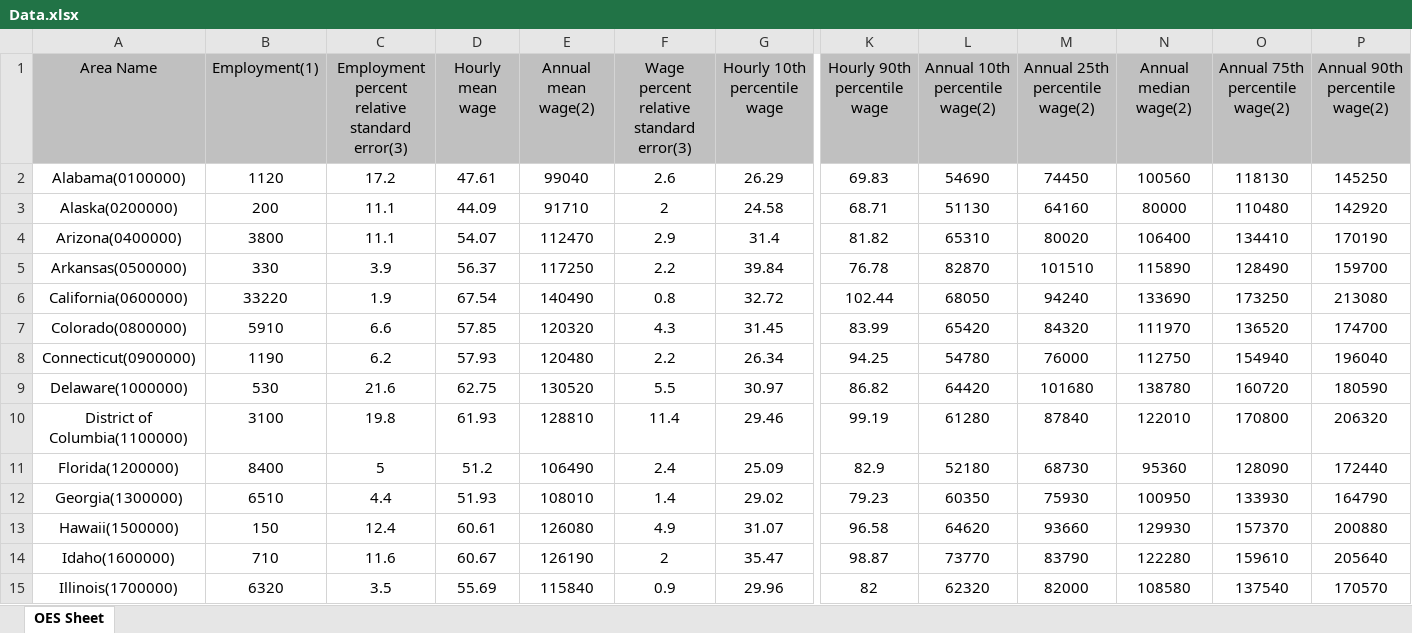
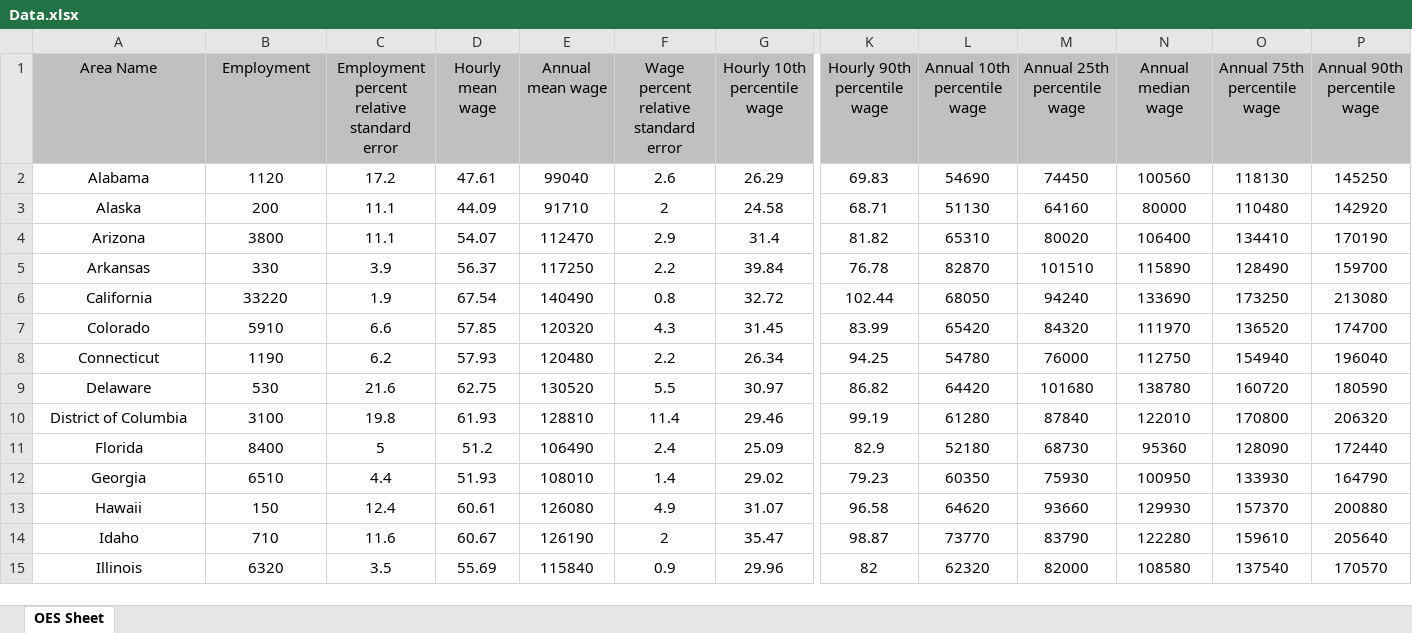
Before and after one commit to gagandeepsinghkhanuja/Data-Visualization-Projects-Tableau, an Excel workbook: Visualizing Data Scientists Salaries(USA)/Data.xlsx, sheet OES Sheet, drawn as a sheet; only a part is shown, gaps mark what is left out; values as stored, in another font and other column widths than the file's, no borders; the diff covers the shown part only; the diff names each change by its address in the sheet, - before the commit and + after, or states it on an @@ line.

Commit message:
Data from DOL by Geography

```diff
--- a/Visualizing Data Scientists Salaries(USA)/Data.xlsx (sheet OES Sheet)
+++ b/Visualizing Data Scientists Salaries(USA)/Data.xlsx (sheet OES Sheet)
-B1: Employment(1)
+B1: Employment
-C1: Employment percent relative standard error(3)
+C1: Employment percent relative standard error
-E1: Annual mean wage(2)
+E1: Annual mean wage
-F1: Wage percent relative standard error(3)
+F1: Wage percent relative standard error
-L1: Annual 10th percentile wage(2)
+L1: Annual 10th percentile wage
-M1: Annual 25th percentile wage(2)
+M1: Annual 25th percentile wage
-N1: Annual median wage(2)
+N1: Annual median wage
-O1: Annual 75th percentile wage(2)
+O1: Annual 75th percentile wage
-P1: Annual 90th percentile wage(2)
+P1: Annual 90th percentile wage
-A2 (Area Name): Alabama(0100000)
+A2 (Area Name): Alabama
-A3 (Area Name): Alaska(0200000)
+A3 (Area Name): Alaska
-A4 (Area Name): Arizona(0400000)
+A4 (Area Name): Arizona
-A5 (Area Name): Arkansas(0500000)
+A5 (Area Name): Arkansas
-A6 (Area Name): California(0600000)
+A6 (Area Name): California
-A7 (Area Name): Colorado(0800000)
+A7 (Area Name): Colorado
-A8 (Area Name): Connecticut(0900000)
+A8 (Area Name): Connecticut
-A9 (Area Name): Delaware(1000000)
+A9 (Area Name): Delaware
-A10 (Area Name): District of Columbia(1100000)
+A10 (Area Name): District of Columbia
-A11 (Area Name): Florida(1200000)
+A11 (Area Name): Florida
-A12 (Area Name): Georgia(1300000)
+A12 (Area Name): Georgia
-A13 (Area Name): Hawaii(1500000)
+A13 (Area Name): Hawaii
-A14 (Area Name): Idaho(1600000)
+A14 (Area Name): Idaho
-A15 (Area Name): Illinois(1700000)
+A15 (Area Name): Illinois
```
Also changed, not shown: 8 removed rows and 38 edited cells elsewhere in this sheet.
